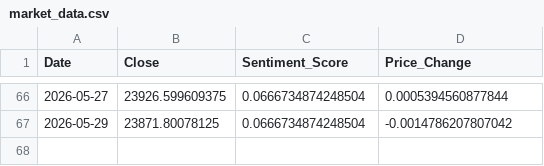
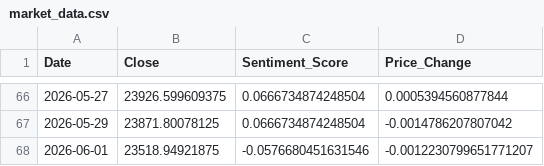
Before and after one commit to Sims9218/NIFTY50-Sentiment-Analyzer, a CSV file: market_data.csv, drawn as a sheet; only a part is shown, gaps mark what is left out; the diff names each change by its address in the sheet, - before the commit and + after, or states it on an @@ line.

```diff
--- a/market_data.csv
+++ b/market_data.csv
+row 68: 2026-06-01 | 23518.94921875 | -0.0576680451631546 | -0.0012230799651771207
```
Also changed, not shown: 1 other file.
